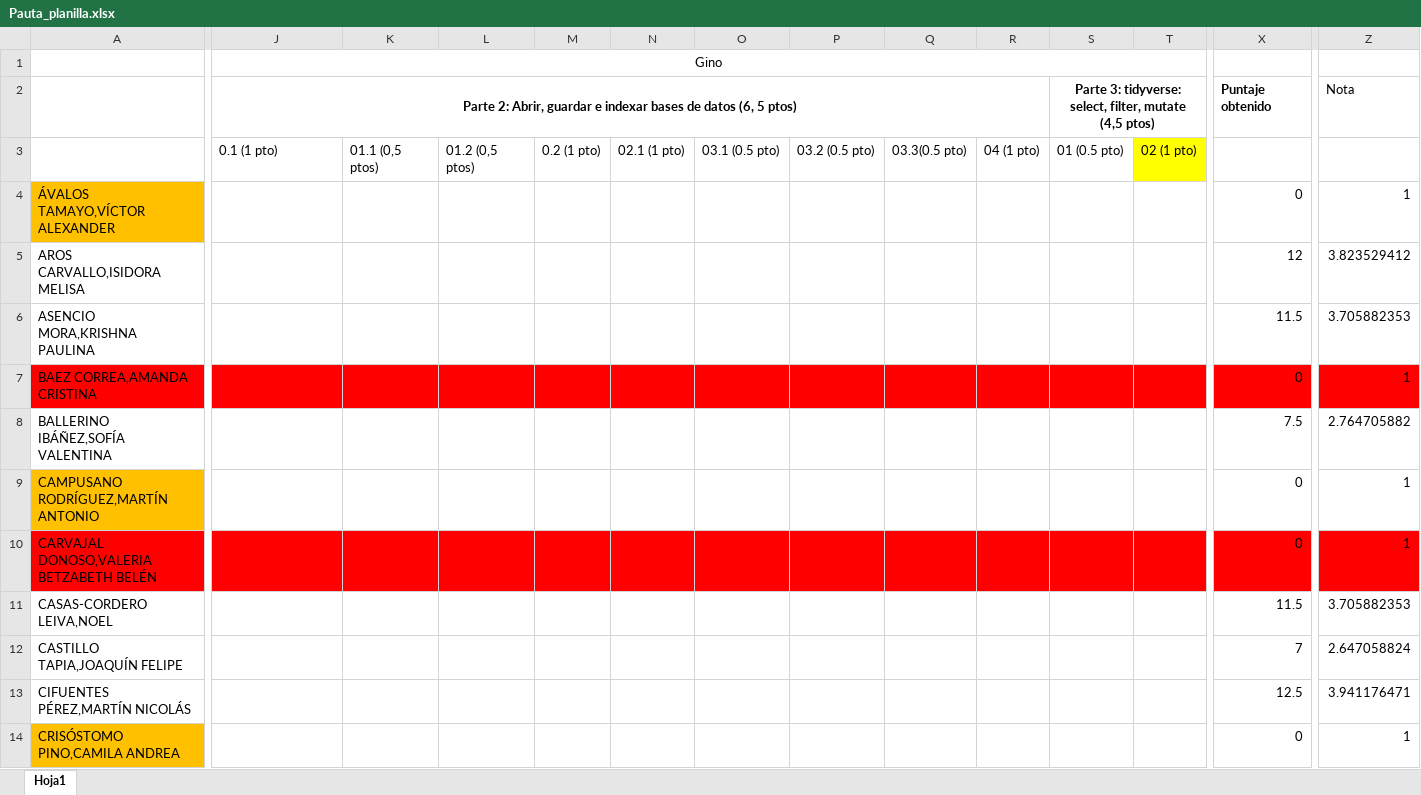
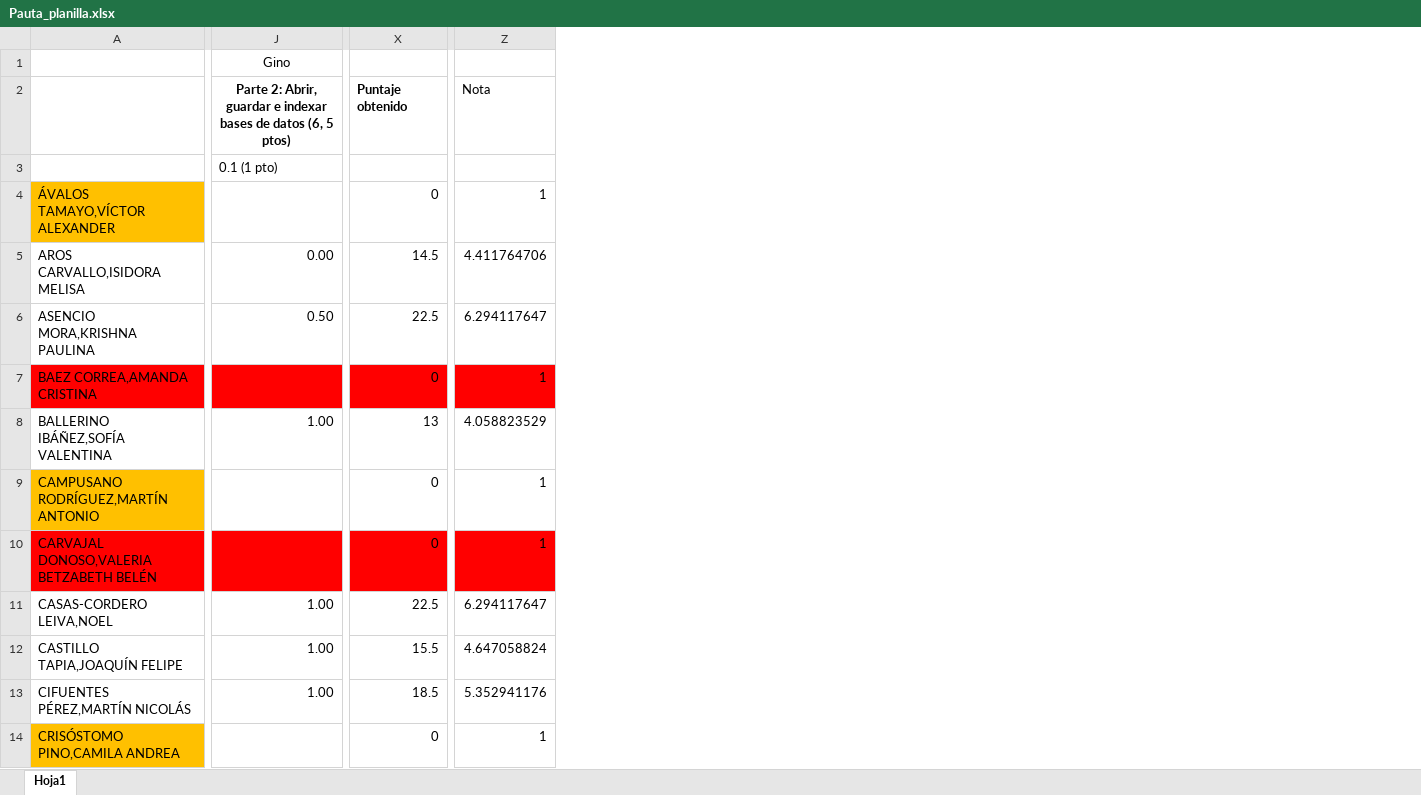
Before and after one commit to Metodoscuantitativos/mc2, an Excel workbook: clases/clase_05/prueba/Pauta_planilla.xlsx, sheet Hoja1, drawn as a sheet; only a part is shown, gaps mark what is left out; values as stored, in another font and other column widths than the file's, no borders; removed rows and columns are numbered as before the commit, all else as after; the diff covers the shown part only; the diff names each change by its address in the sheet, - before the commit and + after, or states it on an @@ line.

Commit message:
Update Pauta_planilla.xlsx

```diff
--- a/clases/clase_05/prueba/Pauta_planilla.xlsx (sheet Hoja1)
+++ b/clases/clase_05/prueba/Pauta_planilla.xlsx (sheet Hoja1)
-column K (01.1 (0,5 ptos)), empty
-column L (01.2 (0,5 ptos)), empty
-column M (0.2 (1 pto)), empty
-column N (02.1 (1 pto)), empty
-column O (03.1 (0.5 pto)), empty
-column P (03.2 (0.5 pto)), empty
-column Q (03.3(0.5 pto)), empty
-column R (04 (1 pto)), empty
-column S (01 (0.5 pto)), row 2: Parte 3: tidyverse: select, filter, mutate (4,5 ptos)
-column T (02 (1 pto)), empty
-J5 (0.1 (1 pto)): (empty)
+J5 (0.1 (1 pto)): 0.00
-X5: 12
+X5: 14.5
-Z5: 3.823529412
+Z5: 4.411764706
-J6 (0.1 (1 pto)): (empty)
+J6 (0.1 (1 pto)): 0.50
-X6: 11.5
+X6: 22.5
-Z6: 3.705882353
+Z6: 6.294117647
-J8 (0.1 (1 pto)): (empty)
+J8 (0.1 (1 pto)): 1.00
-X8: 7.5
+X8: 13
-Z8: 2.764705882
+Z8: 4.058823529
-J11:J13 (0.1 (1 pto)): (empty)
+J11:J13 (0.1 (1 pto)): 1.00
-X11: 11.5
+X11: 22.5
-Z11: 3.705882353
+Z11: 6.294117647
-X12: 7
+X12: 15.5
-Z12: 2.647058824
+Z12: 4.647058824
-X13: 12.5
+X13: 18.5
-Z13: 3.941176471
+Z13: 5.352941176
```
Also changed, not shown: 14 added columns, 3 removed columns and 44 edited cells elsewhere in this sheet.
